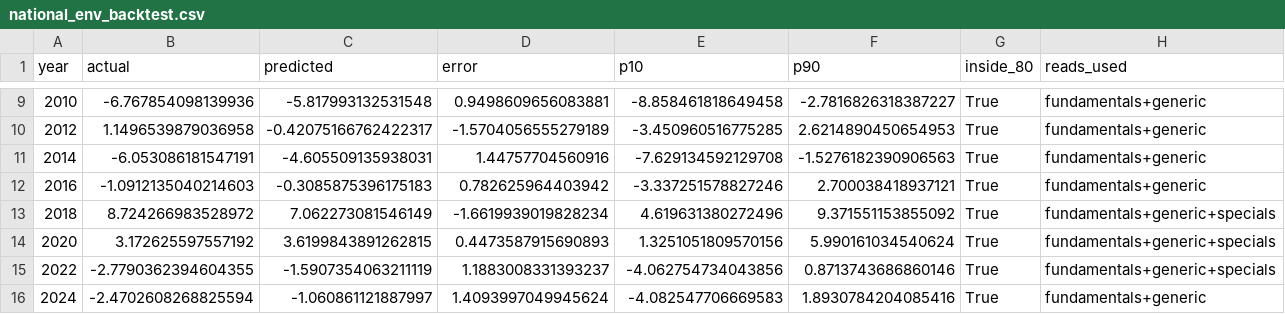
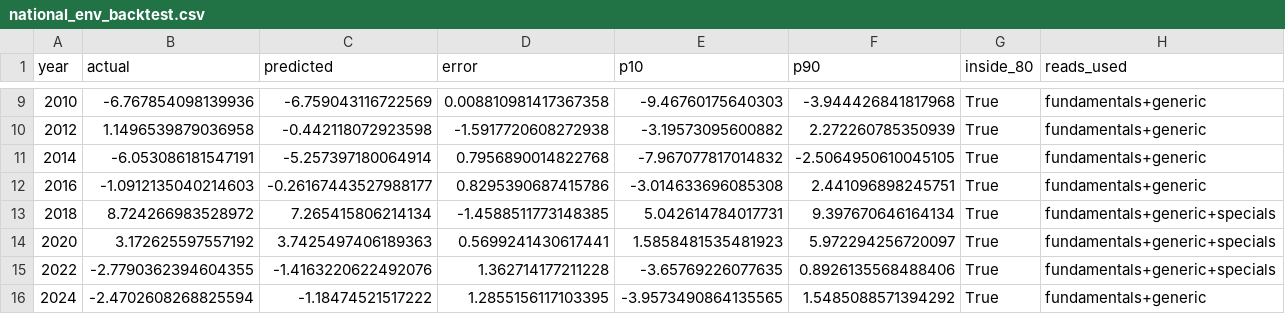
Before and after one commit to kurtawirth/whoshowsup, a CSV file: midterms_2026/outputs/national_env_backtest.csv, drawn as a sheet; only a part is shown, gaps mark what is left out; the diff covers the shown part only.

```diff
--- a/midterms_2026/outputs/national_env_backtest.csv
+++ b/midterms_2026/outputs/national_env_backtest.csv
@@ -9,8 +9,8 @@ year,actual,predicted,error,p10,p90,inside_80,reads_used
-2010,-6.767854098139936,-5.817993132531548,0.9498609656083881,-8.858461818649458,-2.7816826318387227,True,fundamentals+generic
-2012,1.1496539879036958,-0.42075166762422317,-1.5704056555279189,-3.450960516775285,2.6214890450654953,True,fundamentals+generic
-2014,-6.053086181547191,-4.605509135938031,1.44757704560916,-7.629134592129708,-1.5276182390906563,True,fundamentals+generic
-2016,-1.0912135040214603,-0.3085875396175183,0.782625964403942,-3.337251578827246,2.700038418937121,True,fundamentals+generic
-2018,8.724266983528972,7.062273081546149,-1.6619939019828234,4.619631380272496,9.371551153855092,True,fundamentals+generic+specials
-2020,3.172625597557192,3.6199843891262815,0.4473587915690893,1.3251051809570156,5.990161034540624,True,fundamentals+generic+specials
-2022,-2.7790362394604355,-1.5907354063211119,1.1883008331393237,-4.062754734043856,0.8713743686860146,True,fundamentals+generic+specials
-2024,-2.4702608268825594,-1.060861121887997,1.4093997049945624,-4.082547706669583,1.8930784204085416,True,fundamentals+generic
+2010,-6.767854098139936,-6.759043116722569,0.008810981417367358,-9.46760175640303,-3.944426841817968,True,fundamentals+generic
+2012,1.1496539879036958,-0.442118072923598,-1.5917720608272938,-3.19573095600882,2.272260785350939,True,fundamentals+generic
+2014,-6.053086181547191,-5.257397180064914,0.7956890014822768,-7.967077817014832,-2.5064950610045105,True,fundamentals+generic
+2016,-1.0912135040214603,-0.26167443527988177,0.8295390687415786,-3.014633696085308,2.441096898245751,True,fundamentals+generic
+2018,8.724266983528972,7.265415806214134,-1.4588511773148385,5.042614784017731,9.397670646164134,True,fundamentals+generic+specials
+2020,3.172625597557192,3.7425497406189363,0.5699241430617441,1.5858481535481923,5.972294256720097,True,fundamentals+generic+specials
+2022,-2.7790362394604355,-1.4163220622492076,1.362714177211228,-3.65769226077635,0.8926135568488406,True,fundamentals+generic+specials
+2024,-2.4702608268825594,-1.18474521517222,1.2855156117103395,-3.9573490864135565,1.5485088571394292,True,fundamentals+generic
```
Also changed, not shown: 29 edited cells elsewhere in this file, data/processed/national_history.csv, midterms_2026/outputs/national_env_2026_draws.csv, 1 other file.
